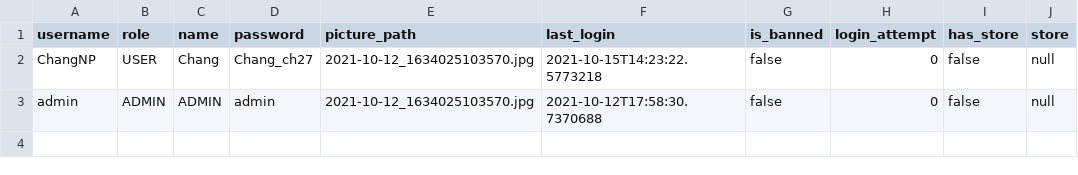
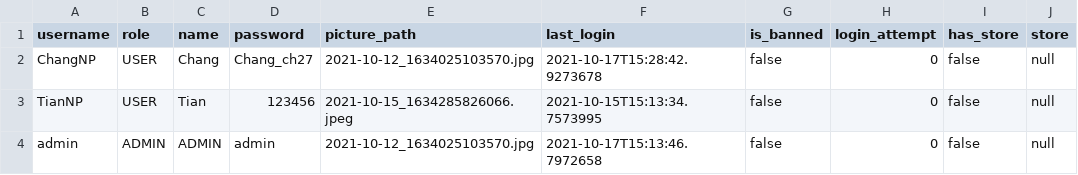
Before and after one commit to napatswift/project-641-mercury, a CSV file: data/accounts.csv, drawn as a sheet.

```diff
--- a/data/accounts.csv
+++ b/data/accounts.csv
@@ -1,3 +1,4 @@
 username,role,name,password,picture_path,last_login,is_banned,login_attempt,has_store,store
-ChangNP,USER,"Chang",Chang_ch27,2021-10-12_1634025103570.jpg,2021-10-15T14:23:22.5773218,false,0,false,null
-admin,ADMIN,"ADMIN",admin,2021-10-12_1634025103570.jpg,2021-10-12T17:58:30.7370688,false,0,false,null
+ChangNP,USER,"Chang",Chang_ch27,2021-10-12_1634025103570.jpg,2021-10-17T15:28:42.9273678,false,0,false,null
+TianNP,USER,"Tian",123456,2021-10-15_1634285826066.jpeg,2021-10-15T15:13:34.7573995,false,0,false,null
+admin,ADMIN,"ADMIN",admin,2021-10-12_1634025103570.jpg,2021-10-17T15:13:46.7972658,false,0,false,null
```
Also changed, not shown: data/products.csv, 13 other files.
